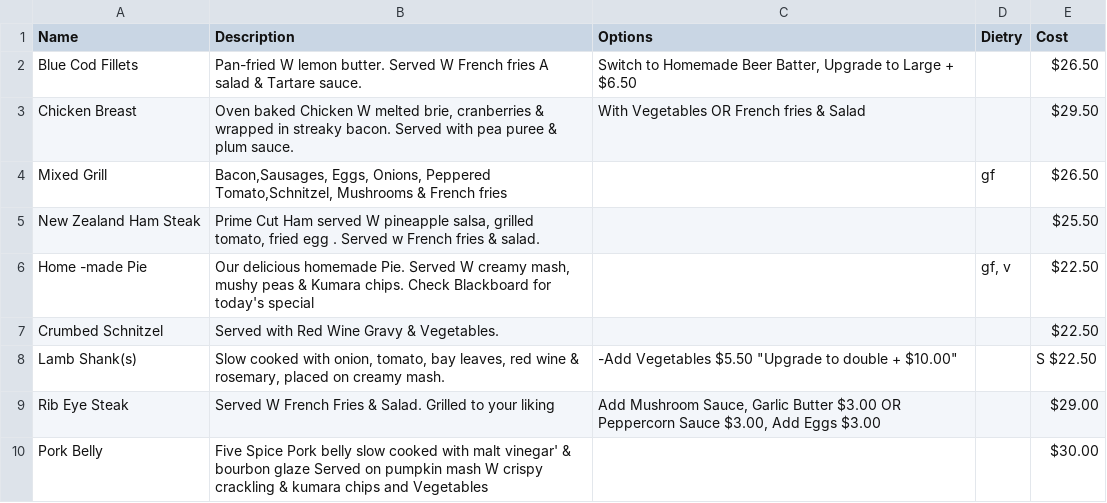
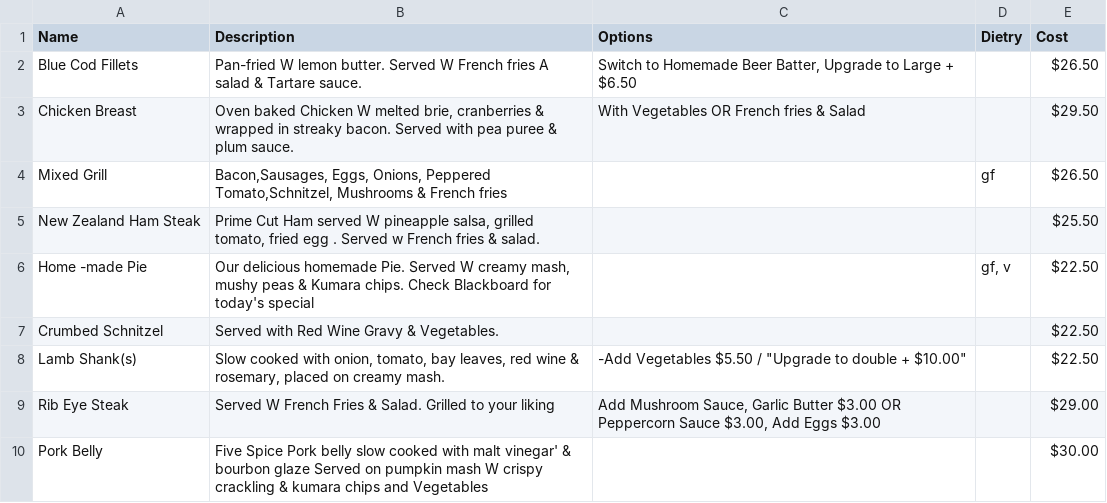
Before and after one commit to CubingBadWolf/QuickFoodInternal, a CSV file: Menu for Year 12 Internal - Sheet1.csv, drawn as a sheet.

```diff
--- a/Menu for Year 12 Internal - Sheet1.csv
+++ b/Menu for Year 12 Internal - Sheet1.csv
@@ -7,3 +7,3 @@ Home -made Pie,"Our delicious homemade Pie. Served W creamy mash, mushy peas & K
 Crumbed Schnitzel,Served with Red Wine Gravy & Vegetables.,,,$22.50
-Lamb Shank(s),"Slow cooked with onion, tomato, bay leaves, red wine & rosemary, placed on creamy mash.","-Add Vegetables $5.50" "Upgrade to double + $10.00" ,,S $22.50
+Lamb Shank(s),"Slow cooked with onion, tomato, bay leaves, red wine & rosemary, placed on creamy mash.","-Add Vegetables $5.50" / "Upgrade to double + $10.00" ,,$22.50
 Rib Eye Steak,Served W French Fries & Salad. Grilled to your liking,"Add Mushroom Sauce, Garlic Butter $3.00 OR Peppercorn Sauce $3.00, Add Eggs $3.00",,$29.00
```
Also changed, not shown: 1 other file.
